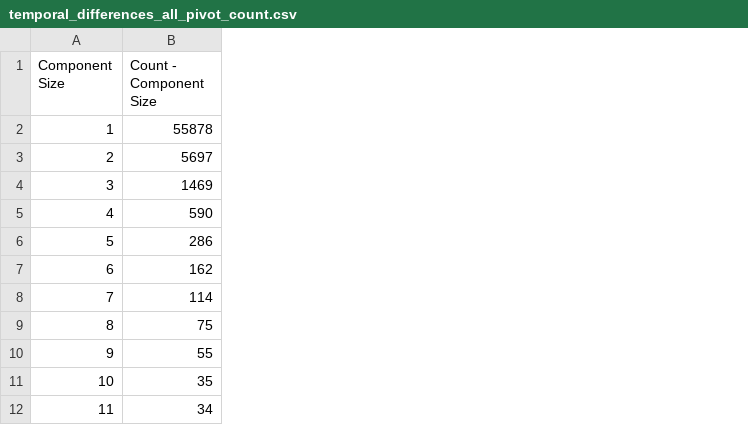
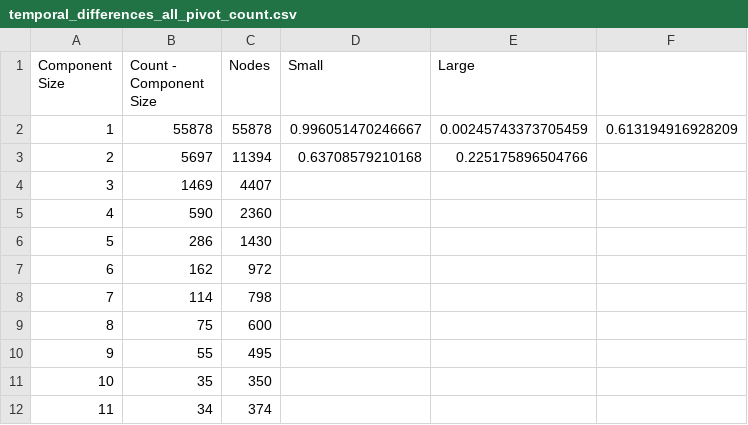
Before and after one commit to ubcdlab/pr-issue-topology-project, a CSV file: r_playgrounds/temporal_differences_all_pivot_count.csv, drawn as a sheet; only a part is shown; the diff names each change by its address in the sheet, - before the commit and + after, or states it on an @@ line.

```diff
--- a/r_playgrounds/temporal_differences_all_pivot_count.csv
+++ b/r_playgrounds/temporal_differences_all_pivot_count.csv
+column C (Nodes), rows 2-12: 55878 | 11394 | 4407 | 2360 | 1430 | 972 | 798 | 600 | 495 | 350 | 374
+column D (Small), rows 2-3: 0.996051470246667 | 0.63708579210168
+column E (Large), rows 2-3: 0.00245743373705459 | 0.225175896504766
+column F, row 2: 0.613194916928209
```
Also changed, not shown: 2 other files.
